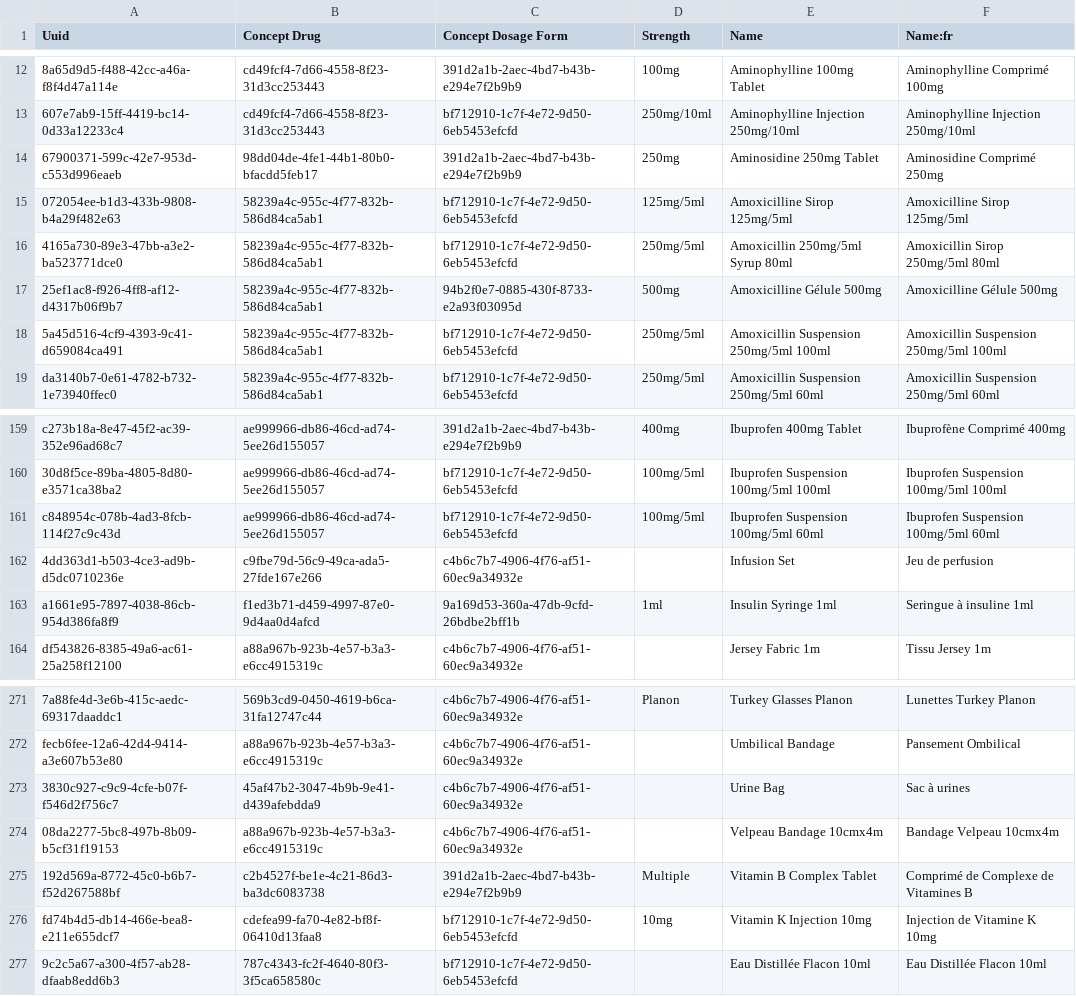
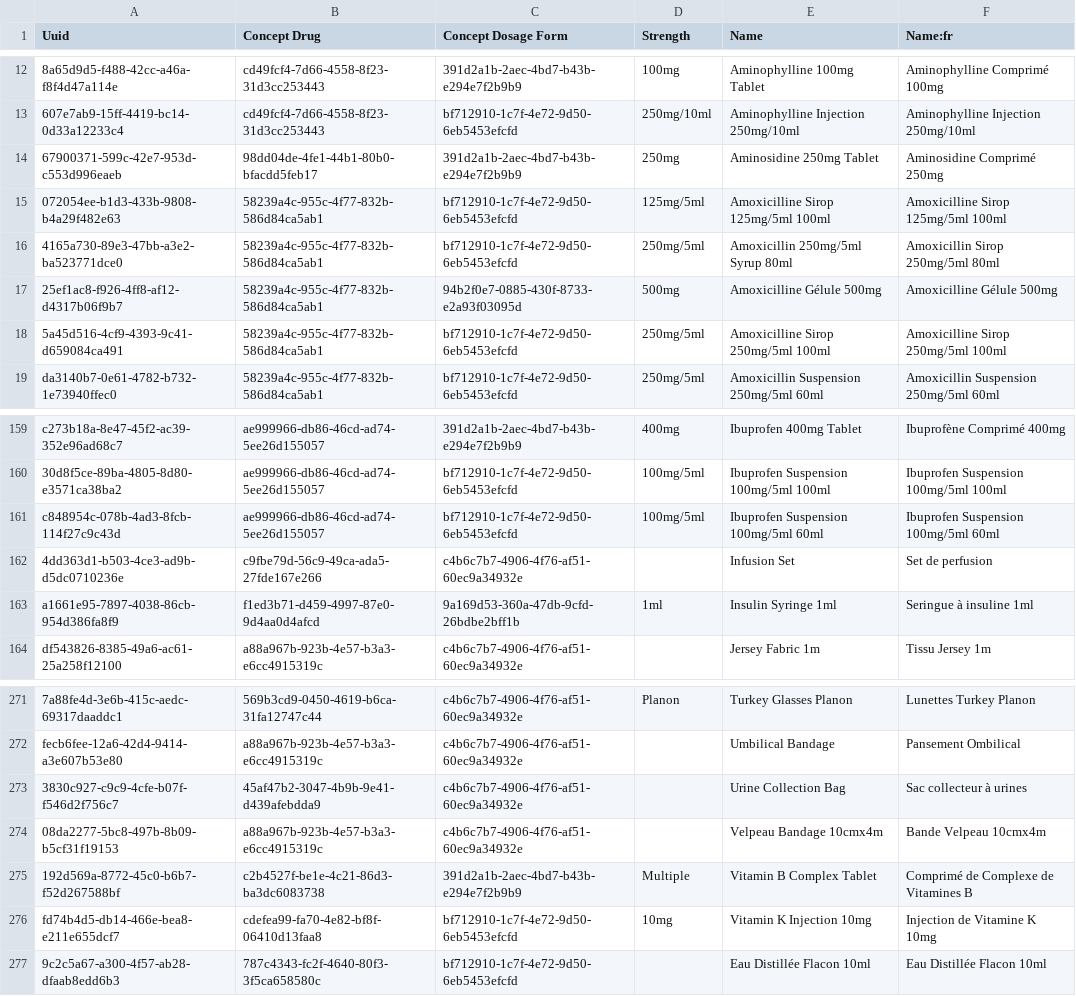
Before and after one commit to MadiroGlobalHealth/UVL-EMR, a CSV file: sites/mugamba/configs/openmrs/initializer_config/drugs/uvl-drugs.csv, drawn as a sheet; only a part is shown, gaps mark what is left out; the diff names each change by its address in the sheet, - before the commit and + after, or states it on an @@ line.

```diff
--- a/sites/mugamba/configs/openmrs/initializer_config/drugs/uvl-drugs.csv
+++ b/sites/mugamba/configs/openmrs/initializer_config/drugs/uvl-drugs.csv
-E15 (Name): Amoxicilline Sirop 125mg/5ml
+E15 (Name): Amoxicilline Sirop 125mg/5ml 100ml
-F15 (Name:fr): Amoxicilline Sirop 125mg/5ml
+F15 (Name:fr): Amoxicilline Sirop 125mg/5ml 100ml
-E18 (Name): Amoxicillin Suspension 250mg/5ml 100ml
+E18 (Name): Amoxicilline Sirop 250mg/5ml 100ml
-F18 (Name:fr): Amoxicillin Suspension 250mg/5ml 100ml
+F18 (Name:fr): Amoxicilline Sirop 250mg/5ml 100ml
-F162 (Name:fr): Jeu de perfusion
+F162 (Name:fr): Set de perfusion
-E273 (Name): Urine Bag
+E273 (Name): Urine Collection Bag
-F273 (Name:fr): Sac à urines
+F273 (Name:fr): Sac collecteur à urines
-F274 (Name:fr): Bandage Velpeau 10cmx4m
+F274 (Name:fr): Bande Velpeau 10cmx4m
```
Also changed, not shown: sites/mugamba/configs/odoo/initializer_config/product_variant/uvl-drugs.csv, 2 other files.
